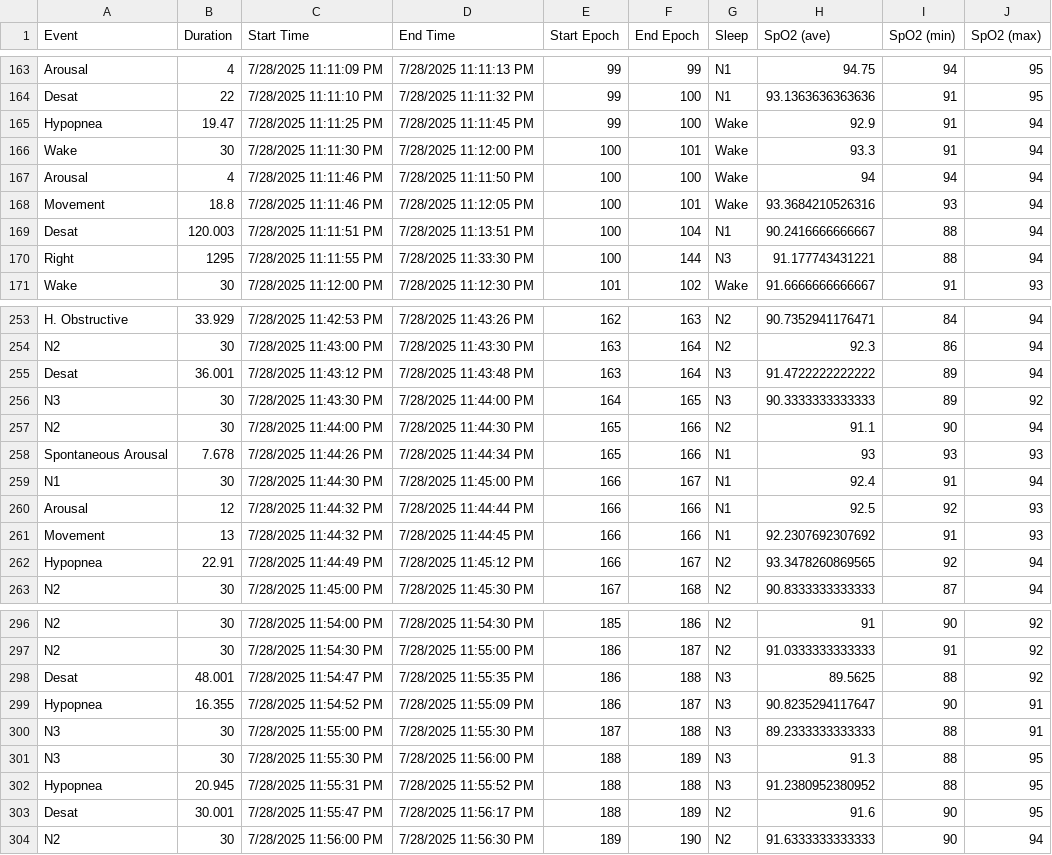
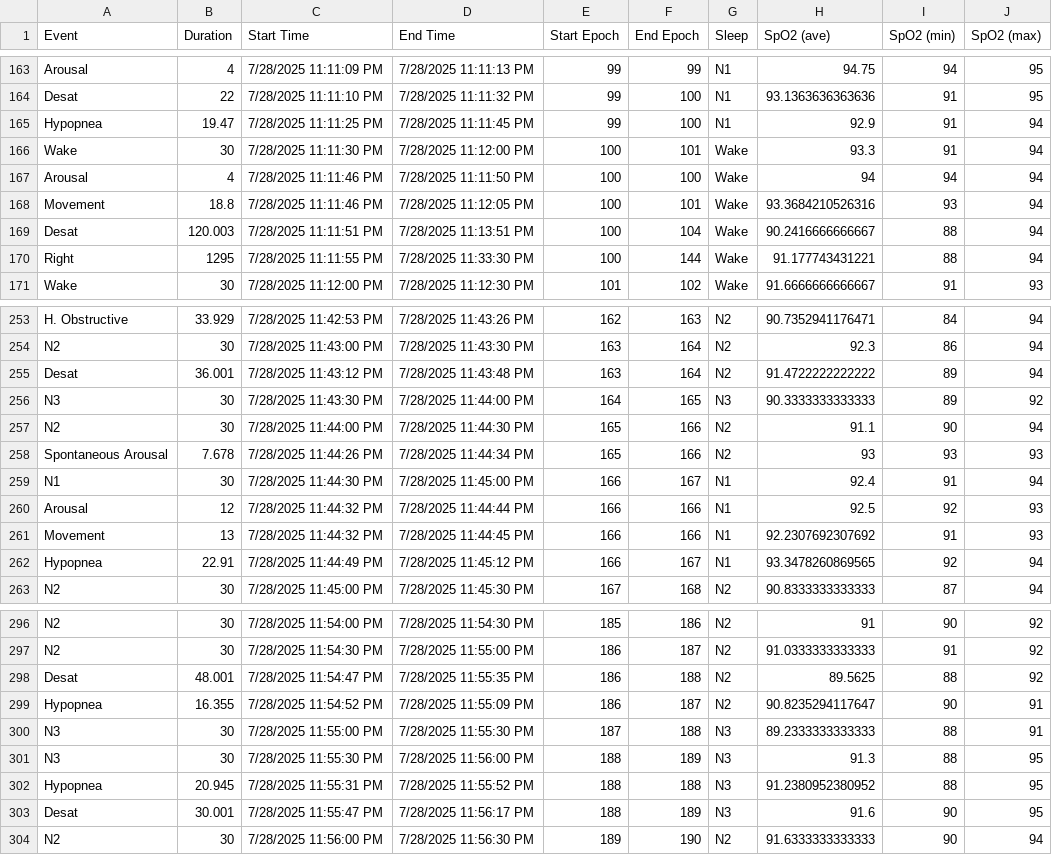
Before and after one commit to Lunair-Medical/sleepStudies, a CSV file: data/EventGrids/201-024_EventGrid_30D_07282025.csv, drawn as a sheet; only a part is shown, gaps mark what is left out; the diff covers the shown part only.

```diff
--- a/data/EventGrids/201-024_EventGrid_30D_07282025.csv
+++ b/data/EventGrids/201-024_EventGrid_30D_07282025.csv
@@ -164,3 +164,3 @@ Arousal,4,7/28/2025 11:11:09 PM,7/28/2025 11:11:13 PM,99,99,N1,94.75,94,95,
 Desat,22,7/28/2025 11:11:10 PM,7/28/2025 11:11:32 PM,99,100,N1,93.1363636363636,91,95,
-Hypopnea,19.47,7/28/2025 11:11:25 PM,7/28/2025 11:11:45 PM,99,100,Wake,92.9,91,94,
+Hypopnea,19.47,7/28/2025 11:11:25 PM,7/28/2025 11:11:45 PM,99,100,N1,92.9,91,94,
 Wake,30,7/28/2025 11:11:30 PM,7/28/2025 11:12:00 PM,100,101,Wake,93.3,91,94,
@@ -168,4 +168,4 @@ Arousal,4,7/28/2025 11:11:46 PM,7/28/2025 11:11:50 PM,100,100,Wake,94,94,94,
 Movement,18.8,7/28/2025 11:11:46 PM,7/28/2025 11:12:05 PM,100,101,Wake,93.3684210526316,93,94,
-Desat,120.003,7/28/2025 11:11:51 PM,7/28/2025 11:13:51 PM,100,104,N1,90.2416666666667,88,94,
-Right,1295,7/28/2025 11:11:55 PM,7/28/2025 11:33:30 PM,100,144,N3,91.177743431221,88,94,
+Desat,120.003,7/28/2025 11:11:51 PM,7/28/2025 11:13:51 PM,100,104,Wake,90.2416666666667,88,94,
+Right,1295,7/28/2025 11:11:55 PM,7/28/2025 11:33:30 PM,100,144,Wake,91.177743431221,88,94,
 Wake,30,7/28/2025 11:12:00 PM,7/28/2025 11:12:30 PM,101,102,Wake,91.6666666666667,91,93,
@@ -254,6 +254,6 @@ H. Obstructive,33.929,7/28/2025 11:42:53 PM,7/28/2025 11:43:26 PM,162,163,N2,90.
 N2,30,7/28/2025 11:43:00 PM,7/28/2025 11:43:30 PM,163,164,N2,92.3,86,94,
-Desat,36.001,7/28/2025 11:43:12 PM,7/28/2025 11:43:48 PM,163,164,N3,91.4722222222222,89,94,
+Desat,36.001,7/28/2025 11:43:12 PM,7/28/2025 11:43:48 PM,163,164,N2,91.4722222222222,89,94,
 N3,30,7/28/2025 11:43:30 PM,7/28/2025 11:44:00 PM,164,165,N3,90.3333333333333,89,92,
 N2,30,7/28/2025 11:44:00 PM,7/28/2025 11:44:30 PM,165,166,N2,91.1,90,94,
-Spontaneous Arousal,7.678,7/28/2025 11:44:26 PM,7/28/2025 11:44:34 PM,165,166,N1,93,93,93,
+Spontaneous Arousal,7.678,7/28/2025 11:44:26 PM,7/28/2025 11:44:34 PM,165,166,N2,93,93,93,
 N1,30,7/28/2025 11:44:30 PM,7/28/2025 11:45:00 PM,166,167,N1,92.4,91,94,
@@ -261,3 +261,3 @@ Arousal,12,7/28/2025 11:44:32 PM,7/28/2025 11:44:44 PM,166,166,N1,92.5,92,93,
 Movement,13,7/28/2025 11:44:32 PM,7/28/2025 11:44:45 PM,166,166,N1,92.2307692307692,91,93,
-Hypopnea,22.91,7/28/2025 11:44:49 PM,7/28/2025 11:45:12 PM,166,167,N2,93.3478260869565,92,94,
+Hypopnea,22.91,7/28/2025 11:44:49 PM,7/28/2025 11:45:12 PM,166,167,N1,93.3478260869565,92,94,
 N2,30,7/28/2025 11:45:00 PM,7/28/2025 11:45:30 PM,167,168,N2,90.8333333333333,87,94,
@@ -297,4 +297,4 @@ N2,30,7/28/2025 11:54:00 PM,7/28/2025 11:54:30 PM,185,186,N2,91,90,92,
 N2,30,7/28/2025 11:54:30 PM,7/28/2025 11:55:00 PM,186,187,N2,91.0333333333333,91,92,
-Desat,48.001,7/28/2025 11:54:47 PM,7/28/2025 11:55:35 PM,186,188,N3,89.5625,88,92,
-Hypopnea,16.355,7/28/2025 11:54:52 PM,7/28/2025 11:55:09 PM,186,187,N3,90.8235294117647,90,91,
+Desat,48.001,7/28/2025 11:54:47 PM,7/28/2025 11:55:35 PM,186,188,N2,89.5625,88,92,
+Hypopnea,16.355,7/28/2025 11:54:52 PM,7/28/2025 11:55:09 PM,186,187,N2,90.8235294117647,90,91,
 N3,30,7/28/2025 11:55:00 PM,7/28/2025 11:55:30 PM,187,188,N3,89.2333333333333,88,91,
@@ -302,3 +302,3 @@ N3,30,7/28/2025 11:55:30 PM,7/28/2025 11:56:00 PM,188,189,N3,91.3,88,95,
 Hypopnea,20.945,7/28/2025 11:55:31 PM,7/28/2025 11:55:52 PM,188,188,N3,91.2380952380952,88,95,
-Desat,30.001,7/28/2025 11:55:47 PM,7/28/2025 11:56:17 PM,188,189,N2,91.6,90,95,
+Desat,30.001,7/28/2025 11:55:47 PM,7/28/2025 11:56:17 PM,188,189,N3,91.6,90,95,
 N2,30,7/28/2025 11:56:00 PM,7/28/2025 11:56:30 PM,189,190,N2,91.6333333333333,90,94,
```
Also changed, not shown: 34 edited cells elsewhere in this file, data/EventGrids/201-010_EventGrid_120D_07272025.csv, data/EventGrids/201-011_EventGrid_90D_07292025.csv, 3 other files.
